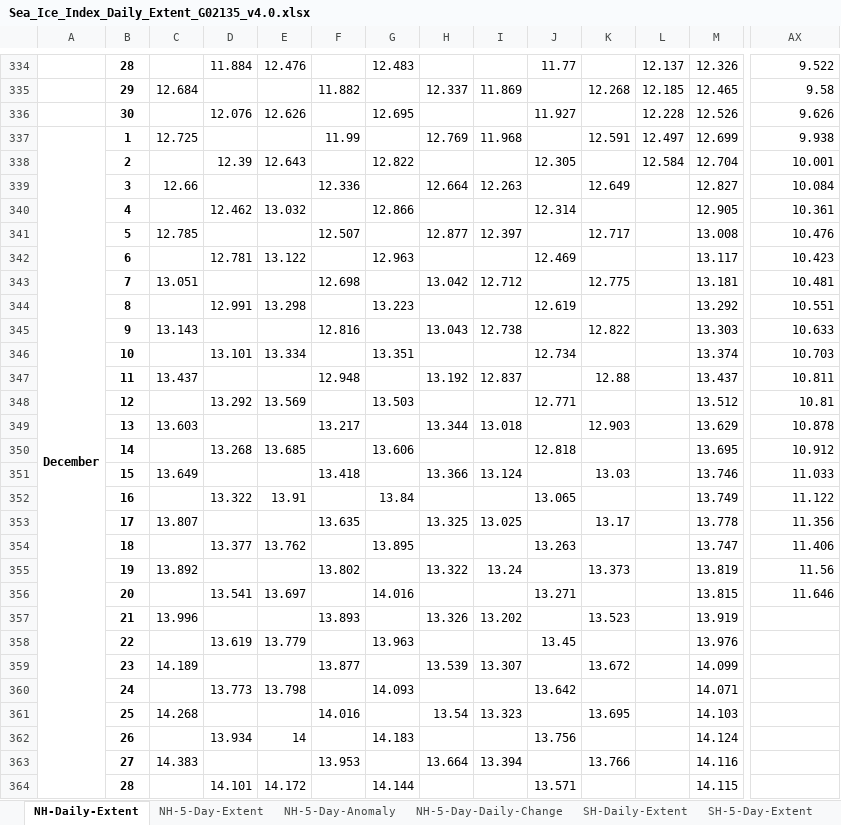
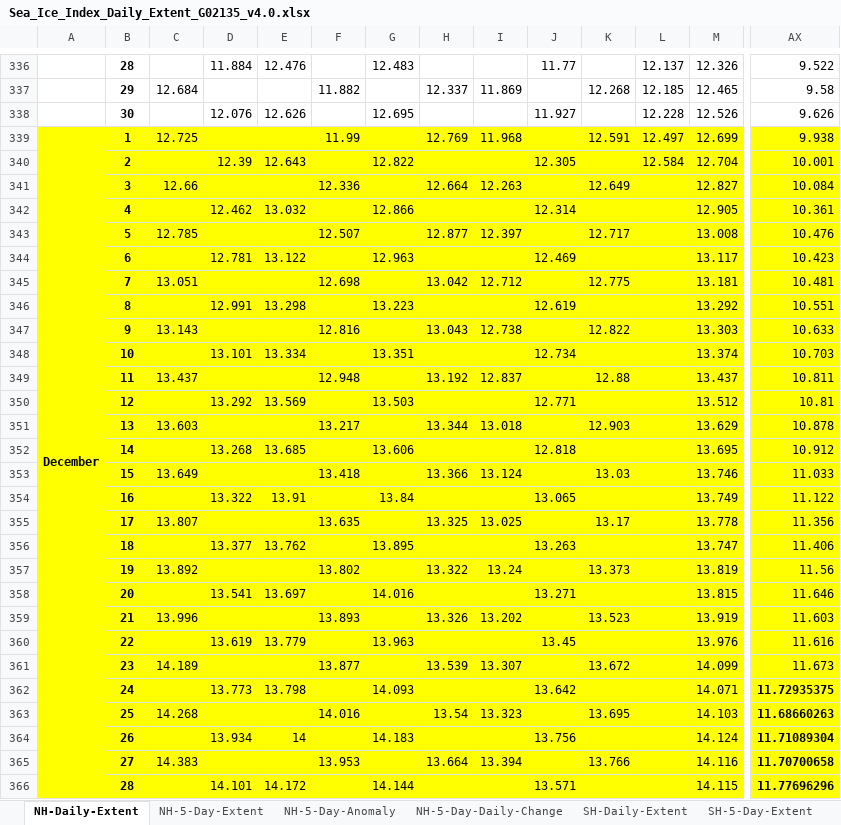
Before and after one commit to cortinah/hockeystick, an Excel workbook: R/Sea_Ice_Index_Daily_Extent_G02135_v4.0.xlsx, sheet NH-Daily-Extent, drawn as a sheet; only a part is shown, gaps mark what is left out; values as stored, in another font and other column widths than the file's, no borders; addresses are those after the commit; the diff covers the shown part only; the diff names each change by its address in the sheet, - before the commit and + after, or states it on an @@ line.

```diff
--- a/R/Sea_Ice_Index_Daily_Extent_G02135_v4.0.xlsx (sheet NH-Daily-Extent)
+++ b/R/Sea_Ice_Index_Daily_Extent_G02135_v4.0.xlsx (sheet NH-Daily-Extent)
-A339:AX366 fill: none
+A339:AX366 fill: #FFFF00
-AX359: (empty)
+AX359: 11.603
-AX360: (empty)
+AX360: 11.616
-AX361: (empty)
+AX361: 11.673
-AX362: (empty)
+AX362: 11.72935375
-AX363: (empty)
+AX363: 11.68660263
-AX364: (empty)
+AX364: 11.71089304
-AX365: (empty)
+AX365: 11.70700658
-AX366: (empty)
+AX366: 11.77696296
```
Also changed, not shown: 2 added rows, 3 edited cells and cell formats elsewhere in this sheet, 1 other file.
